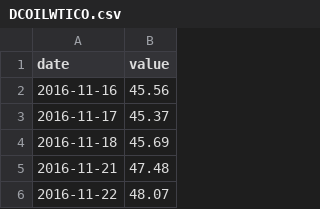
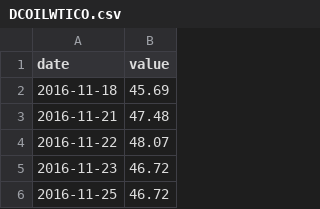
Before and after one commit to adaminileo24-ops/Apollon-, a CSV file: data/history/DCOILWTICO.csv, drawn as a sheet; only a part is shown; the shorter side is filled out with more unchanged rows; the diff names each change by its address in the sheet, - before the commit and + after, or states it on an @@ line.

```diff
--- a/data/history/DCOILWTICO.csv
+++ b/data/history/DCOILWTICO.csv
-row 2: 2016-11-16 | 45.56
-row 3: 2016-11-17 | 45.37
```
Also changed, not shown: data/history/DCOILBRENTEU.csv, data/history/DEXJPUS.csv, 28 other files.
